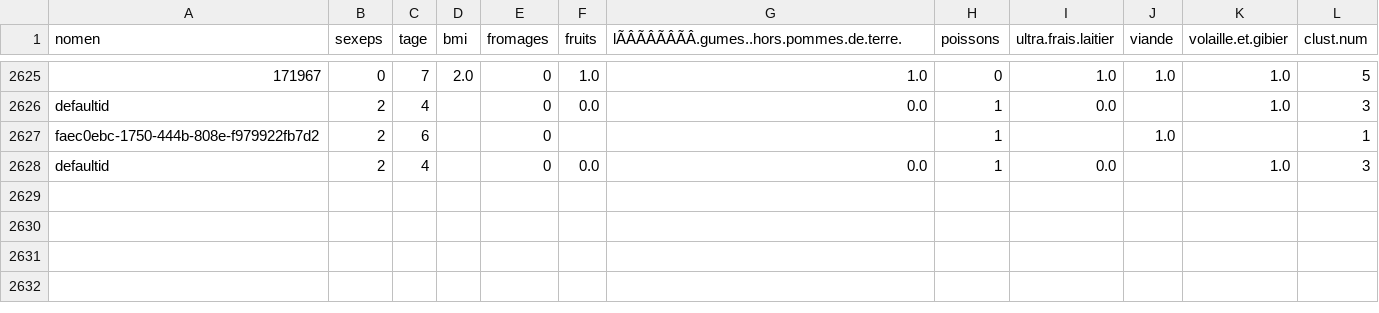
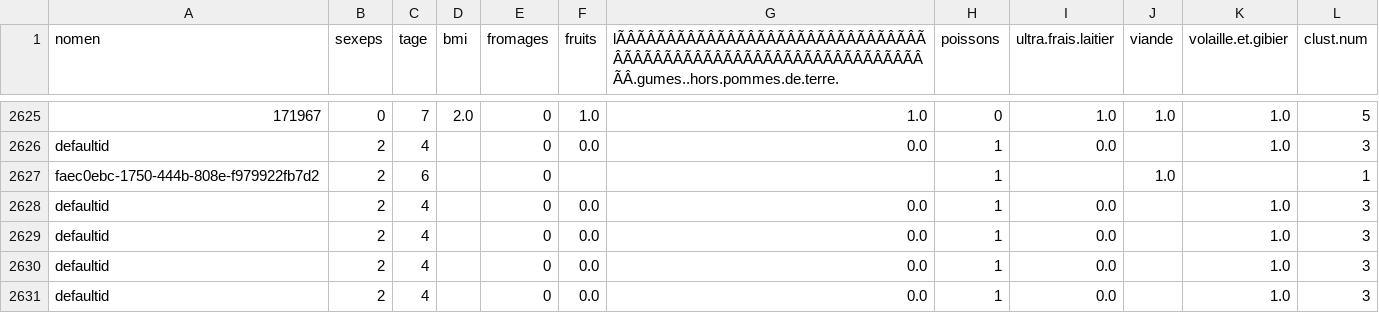
Before and after one commit to AgathePuissant/recommandations_alimentation, a CSV file: Code/clusters_8.csv, drawn as a sheet; only a part is shown, gaps mark what is left out; the diff names each change by its address in the sheet, - before the commit and + after, or states it on an @@ line.

```diff
--- a/Code/clusters_8.csv
+++ b/Code/clusters_8.csv
-G1: lÃÂÃÂÃÂÃÂ.gumes..hors.pommes.de.terre.
+G1: lÃÂÃÂÃÂÃÂÃÂÃÂÃÂÃÂÃÂÃÂÃÂÃÂÃÂÃÂÃÂÃÂÃÂÃÂÃÂÃÂÃÂÃÂÃÂÃÂÃÂÃÂÃÂÃÂÃÂÃÂÃÂÃÂ.gumes..hors.pommes.de.terre.
+row 2628: defaultid | 2 | 4 |  | 0 | 0.0 | 0.0 | 1 | 0.0 |  | 1.0 | 3
+row 2629: defaultid | 2 | 4 |  | 0 | 0.0 | 0.0 | 1 | 0.0 |  | 1.0 | 3
+row 2630: defaultid | 2 | 4 |  | 0 | 0.0 | 0.0 | 1 | 0.0 |  | 1.0 | 3
```
Also changed, not shown: 3 other files.
